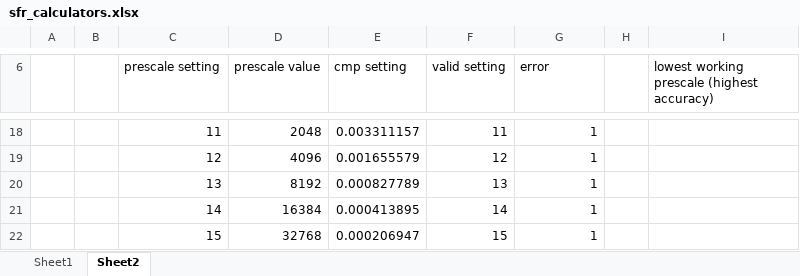
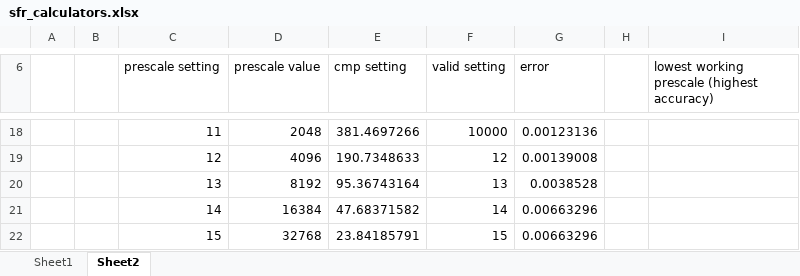
Before and after one commit to samrosenfield22/boardinator, an Excel workbook: docs/sfr_calculators.xlsx, sheet Sheet2, drawn as a sheet; only a part is shown, gaps mark what is left out; values as stored, in another font and other column widths than the file's, no borders; the diff covers the shown part only; the diff names each change by its address in the sheet, - before the commit and + after, or states it on an @@ line.

```diff
--- a/docs/sfr_calculators.xlsx (sheet Sheet2)
+++ b/docs/sfr_calculators.xlsx (sheet Sheet2)
-E18 (cmp setting): 0.003311157
+E18 (cmp setting): 381.4697266
-F18 (valid setting): 11
+F18 (valid setting): 10000
-G18 (error): 1
+G18 (error): 0.00123136
-E19 (cmp setting): 0.001655579
+E19 (cmp setting): 190.7348633
-G19 (error): 1
+G19 (error): 0.00139008
-E20 (cmp setting): 0.000827789
+E20 (cmp setting): 95.36743164
-G20 (error): 1
+G20 (error): 0.0038528
-E21 (cmp setting): 0.000413895
+E21 (cmp setting): 47.68371582
-G21:G22 (error): 1
+G21:G22 (error): 0.00663296
-E22 (cmp setting): 0.000206947
+E22 (cmp setting): 23.84185791
```
Also changed, not shown: 37 edited cells elsewhere in this sheet, sheet Sheet1, docs/sfr_spec.xlsx, 5 other files.
